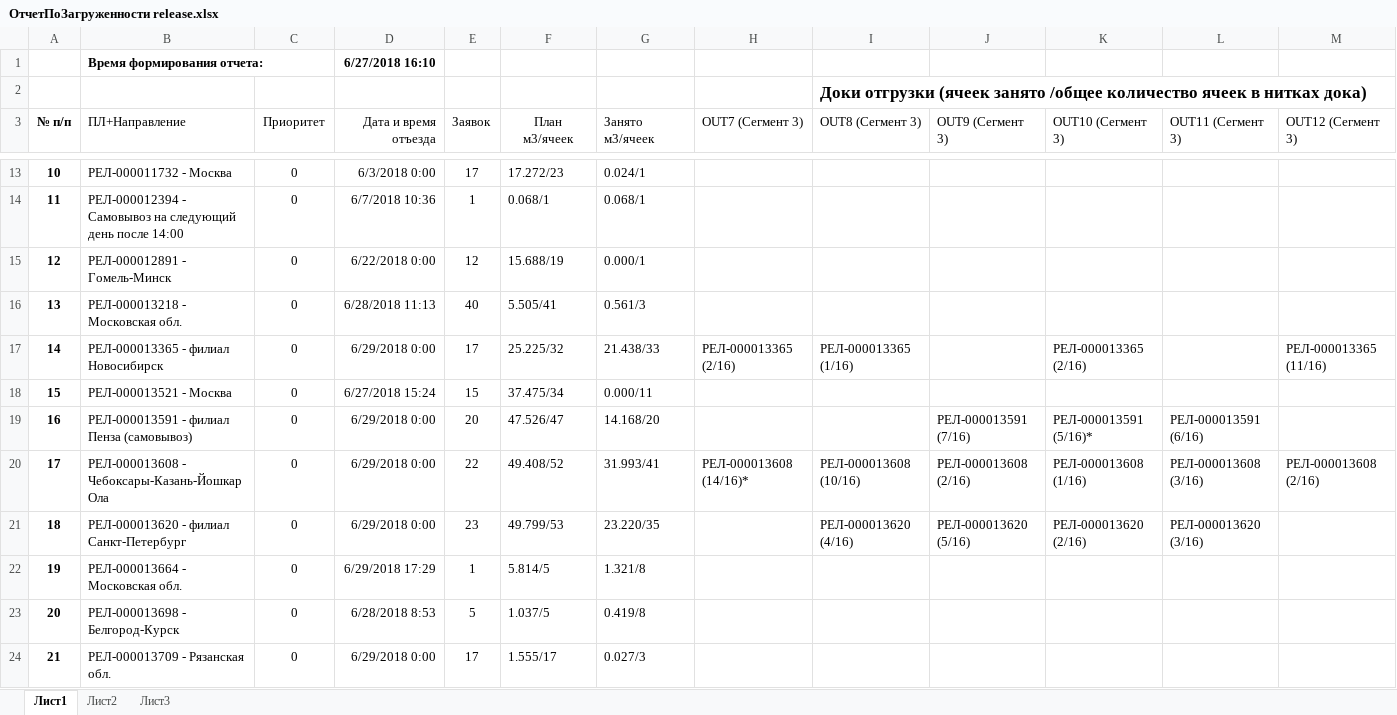
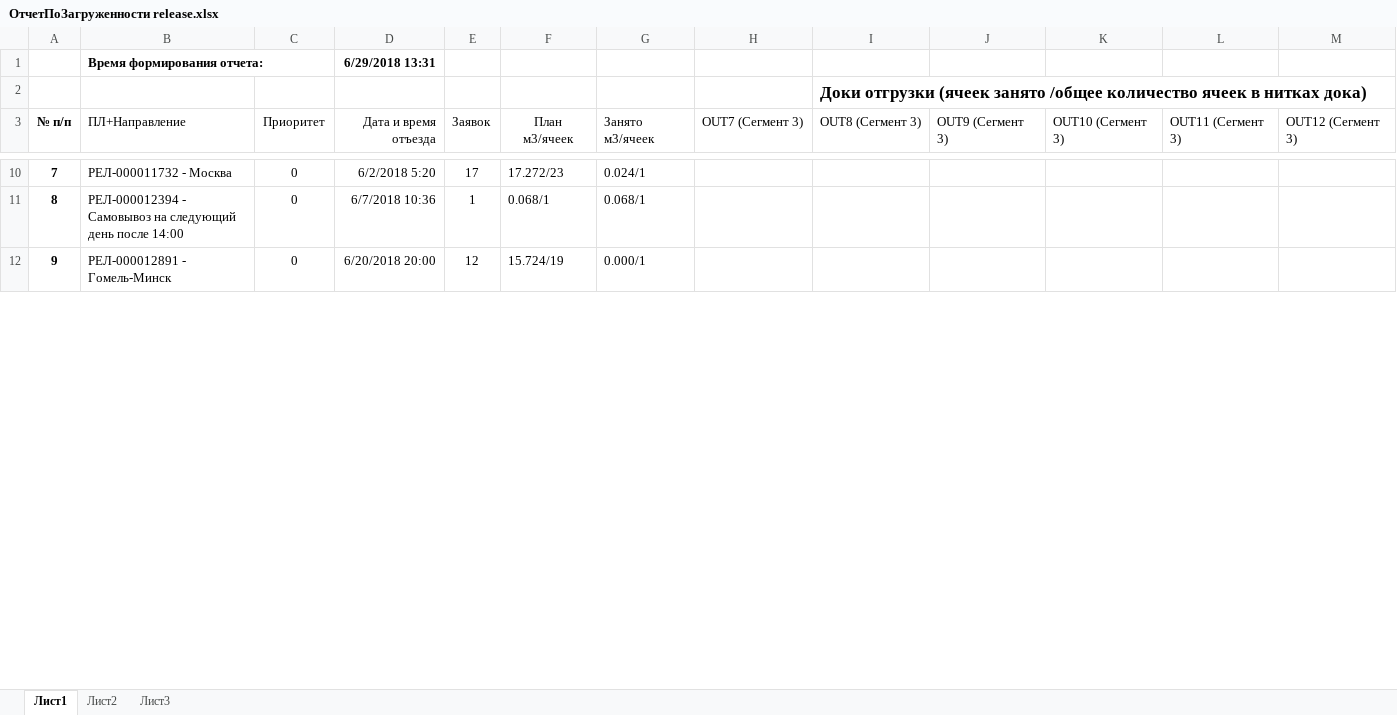
Before and after one commit to AndreyKrbn/SQL-GateLoading, an Excel workbook: ОтчетПоЗагруженности release.xlsx, sheet Лист1, drawn as a sheet; only a part is shown, gaps mark what is left out; values as stored, in another font and other column widths than the file's, no borders; table styles not drawn; removed rows and columns are numbered as before the commit, all else as after; rows hold the shown columns only; the diff covers the shown part only; the diff names each change by its address in the sheet, - before the commit and + after, or states it on an @@ line.

```diff
--- a/ОтчетПоЗагруженности release.xlsx (sheet Лист1)
+++ b/ОтчетПоЗагруженности release.xlsx (sheet Лист1)
-D1 (Дата и время отъезда): 6/27/2018 16:10
+D1 (Дата и время отъезда): 6/29/2018 13:31
@@ column A (№ п/п) renumbered between rows 5 and 52 @@
-D10 (Дата и время отъезда): 6/3/2018 0:00
+D10 (Дата и время отъезда): 6/2/2018 5:20
-D12 (Дата и время отъезда): 6/22/2018 0:00
+D12 (Дата и время отъезда): 6/20/2018 20:00
-F12 (План м3/ячеек): 15.688/19
+F12 (План м3/ячеек): 15.724/19
-row 16: 13 | РЕЛ-000013218 - Московская обл. | 0 | 6/28/2018 11:13 | 40 | 5.505/41 | 0.561/3
-row 17: 14 | РЕЛ-000013365 - филиал Новосибирск | 0 | 6/29/2018 0:00 | 17 | 25.225/32 | 21.438/33 | РЕЛ-000013365 (2/16) | РЕЛ-000013365 (1/16) |  | РЕЛ-000013365 (2/16) |  | РЕЛ-000013365 (11/16)
-row 18: 15 | РЕЛ-000013521 - Москва | 0 | 6/27/2018 15:24 | 15 | 37.475/34 | 0.000/11
-row 19: 16 | РЕЛ-000013591 - филиал Пенза (самовывоз) | 0 | 6/29/2018 0:00 | 20 | 47.526/47 | 14.168/20 |  |  | РЕЛ-000013591 (7/16) | РЕЛ-000013591 (5/16)* | РЕЛ-000013591 (6/16)
-row 20: 17 | РЕЛ-000013608 - Чебоксары-Казань-Йошкар Ола | 0 | 6/29/2018 0:00 | 22 | 49.408/52 | 31.993/41 | РЕЛ-000013608 (14/16)* | РЕЛ-000013608 (10/16) | РЕЛ-000013608 (2/16) | РЕЛ-000013608 (1/16) | РЕЛ-000013608 (3/16) | РЕЛ-000013608 (2/16)
-row 21: 18 | РЕЛ-000013620 - филиал Санкт-Петербург | 0 | 6/29/2018 0:00 | 23 | 49.799/53 | 23.220/35 |  | РЕЛ-000013620 (4/16) | РЕЛ-000013620 (5/16) | РЕЛ-000013620 (2/16) | РЕЛ-000013620 (3/16)
-row 22: 19 | РЕЛ-000013664 - Московская обл. | 0 | 6/29/2018 17:29 | 1 | 5.814/5 | 1.321/8
-row 23: 20 | РЕЛ-000013698 - Белгород-Курск | 0 | 6/28/2018 8:53 | 5 | 1.037/5 | 0.419/8
-row 24: 21 | РЕЛ-000013709 - Рязанская обл. | 0 | 6/29/2018 0:00 | 17 | 1.555/17 | 0.027/3
```
Also changed, not shown: 26 added rows, 45 removed rows and 83 edited cells elsewhere in this sheet, 2 other files.
